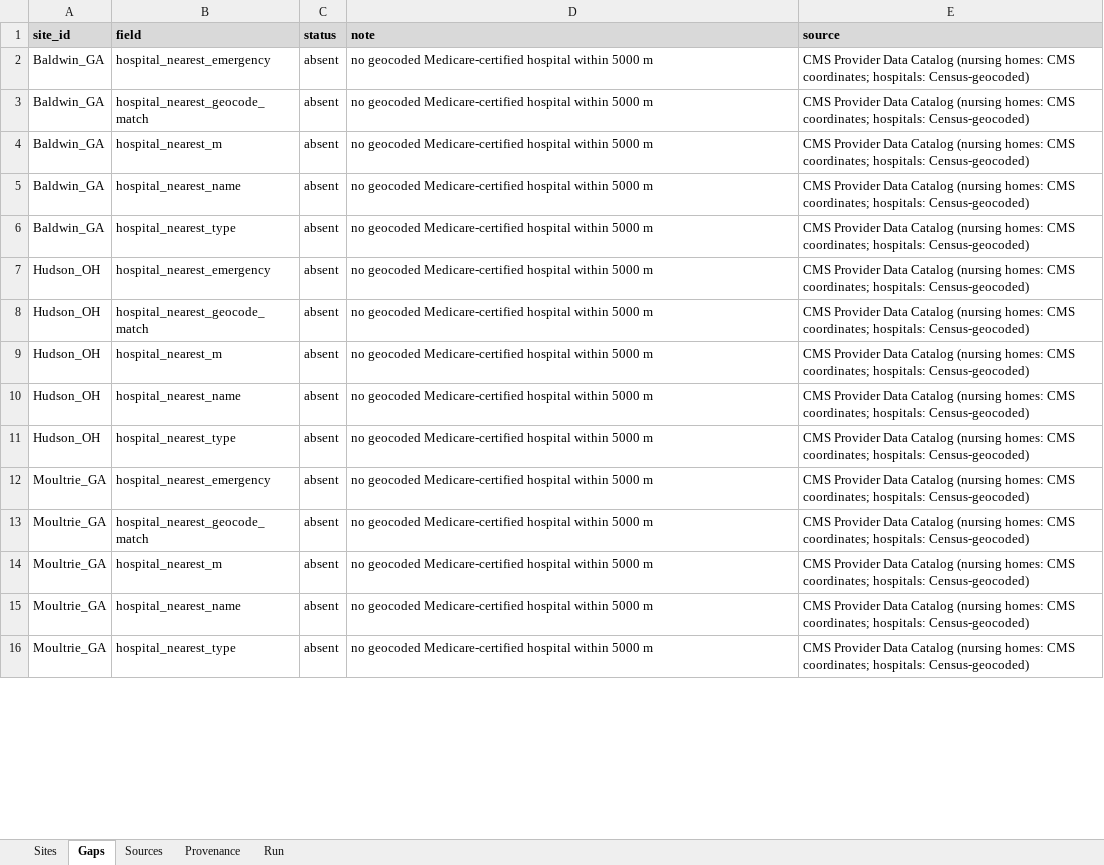
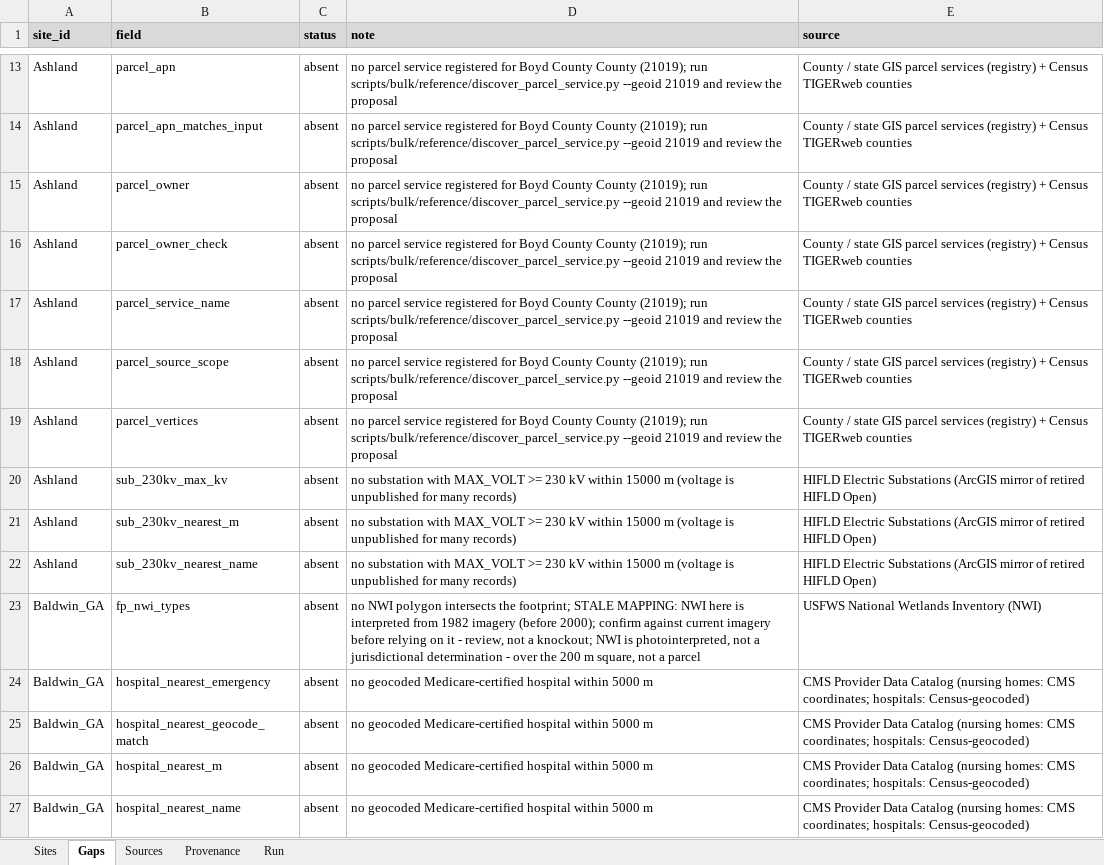
Before and after one commit to tucker-o-adams/Bulk_Site_Research, an Excel workbook: Outputs/mireye-screen-10/Mireye_Screen_10_Site_Research.xlsx, sheet Gaps, drawn as a sheet; only a part is shown, gaps mark what is left out; the shorter side is filled out with more unchanged rows; values as stored, in another font and other column widths than the file's, no borders; the diff covers the shown part only; the diff names each change by its address in the sheet, - before the commit and + after, or states it on an @@ line.

```diff
--- a/Outputs/mireye-screen-10/Mireye_Screen_10_Site_Research.xlsx (sheet Gaps)
+++ b/Outputs/mireye-screen-10/Mireye_Screen_10_Site_Research.xlsx (sheet Gaps)
+row 13: Ashland | parcel_apn | absent | no parcel service registered for Boyd County County (21019); run scripts/bulk/reference/discover_parcel_service.py --geoid 21019 and review the proposal | County / state GIS parcel services (registry) + Census TIGERweb counties
+row 14: Ashland | parcel_apn_matches_input | absent | no parcel service registered for Boyd County County (21019); run scripts/bulk/reference/discover_parcel_service.py --geoid 21019 and review the proposal | County / state GIS parcel services (registry) + Census TIGERweb counties
+row 15: Ashland | parcel_owner | absent | no parcel service registered for Boyd County County (21019); run scripts/bulk/reference/discover_parcel_service.py --geoid 21019 and review the proposal | County / state GIS parcel services (registry) + Census TIGERweb counties
+row 16: Ashland | parcel_owner_check | absent | no parcel service registered for Boyd County County (21019); run scripts/bulk/reference/discover_parcel_service.py --geoid 21019 and review the proposal | County / state GIS parcel services (registry) + Census TIGERweb counties
+row 17: Ashland | parcel_service_name | absent | no parcel service registered for Boyd County County (21019); run scripts/bulk/reference/discover_parcel_service.py --geoid 21019 and review the proposal | County / state GIS parcel services (registry) + Census TIGERweb counties
+row 18: Ashland | parcel_source_scope | absent | no parcel service registered for Boyd County County (21019); run scripts/bulk/reference/discover_parcel_service.py --geoid 21019 and review the proposal | County / state GIS parcel services (registry) + Census TIGERweb counties
+row 19: Ashland | parcel_vertices | absent | no parcel service registered for Boyd County County (21019); run scripts/bulk/reference/discover_parcel_service.py --geoid 21019 and review the proposal | County / state GIS parcel services (registry) + Census TIGERweb counties
+row 20: Ashland | sub_230kv_max_kv | absent | no substation with MAX_VOLT >= 230 kV within 15000 m (voltage is unpublished for many records) | HIFLD Electric Substations (ArcGIS mirror of retired HIFLD Open)
+row 21: Ashland | sub_230kv_nearest_m | absent | no substation with MAX_VOLT >= 230 kV within 15000 m (voltage is unpublished for many records) | HIFLD Electric Substations (ArcGIS mirror of retired HIFLD Open)
+row 22: Ashland | sub_230kv_nearest_name | absent | no substation with MAX_VOLT >= 230 kV within 15000 m (voltage is unpublished for many records) | HIFLD Electric Substations (ArcGIS mirror of retired HIFLD Open)
+row 23: Baldwin_GA | fp_nwi_types | absent | no NWI polygon intersects the footprint; STALE MAPPING: NWI here is interpreted from 1982 imagery (before 2000); confirm against current imagery before relying on it - review, not a knockout; NWI is photointerpreted, not a jurisdictional determination - over the 200 m square, not a parcel | USFWS National Wetlands Inventory (NWI)
```
Also changed, not shown: 121 added rows elsewhere in this sheet, sheet Provenance, sheet Sites, sheet Sources, sheet Run, 22 other files.
